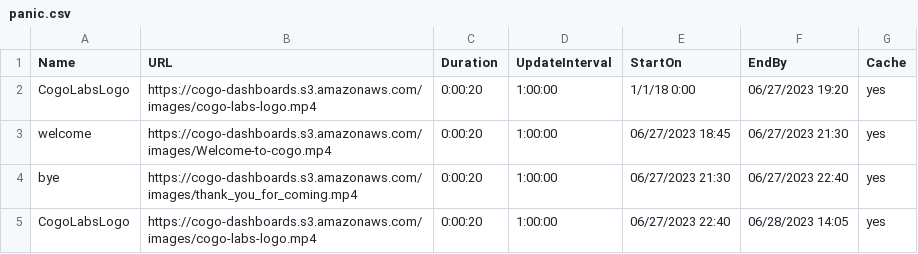
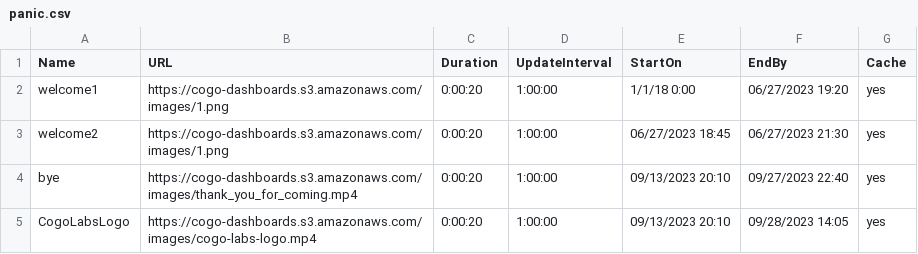
Before and after one commit to cogo-roadmaps/exhibits, a CSV file: csv/panic.csv, drawn as a sheet.

Commit message:
Update panic.csv

```diff
--- a/csv/panic.csv
+++ b/csv/panic.csv
@@ -1,5 +1,5 @@
 Name,URL,Duration,UpdateInterval,StartOn,EndBy,Cache
-CogoLabsLogo,https://cogo-dashboards.s3.amazonaws.com/images/cogo-labs-logo.mp4,0:00:20,1:00:00,1/1/18 0:00,06/27/2023 19:20,yes
-welcome,https://cogo-dashboards.s3.amazonaws.com/images/Welcome-to-cogo.mp4,0:00:20,1:00:00,06/27/2023 18:45,06/27/2023 21:30,yes
-bye,https://cogo-dashboards.s3.amazonaws.com/images/thank_you_for_coming.mp4,0:00:20,1:00:00,06/27/2023 21:30,06/27/2023 22:40,yes
-CogoLabsLogo,https://cogo-dashboards.s3.amazonaws.com/images/cogo-labs-logo.mp4,0:00:20,1:00:00,06/27/2023 22:40,06/28/2023 14:05,yes
+welcome1,https://cogo-dashboards.s3.amazonaws.com/images/1.png,0:00:20,1:00:00,1/1/18 0:00,06/27/2023 19:20,yes
+welcome2,https://cogo-dashboards.s3.amazonaws.com/images/1.png,0:00:20,1:00:00,06/27/2023 18:45,06/27/2023 21:30,yes
+bye,https://cogo-dashboards.s3.amazonaws.com/images/thank_you_for_coming.mp4,0:00:20,1:00:00,09/13/2023 20:10,09/27/2023 22:40,yes
+CogoLabsLogo,https://cogo-dashboards.s3.amazonaws.com/images/cogo-labs-logo.mp4,0:00:20,1:00:00,09/13/2023 20:10,09/28/2023 14:05,yes
```
